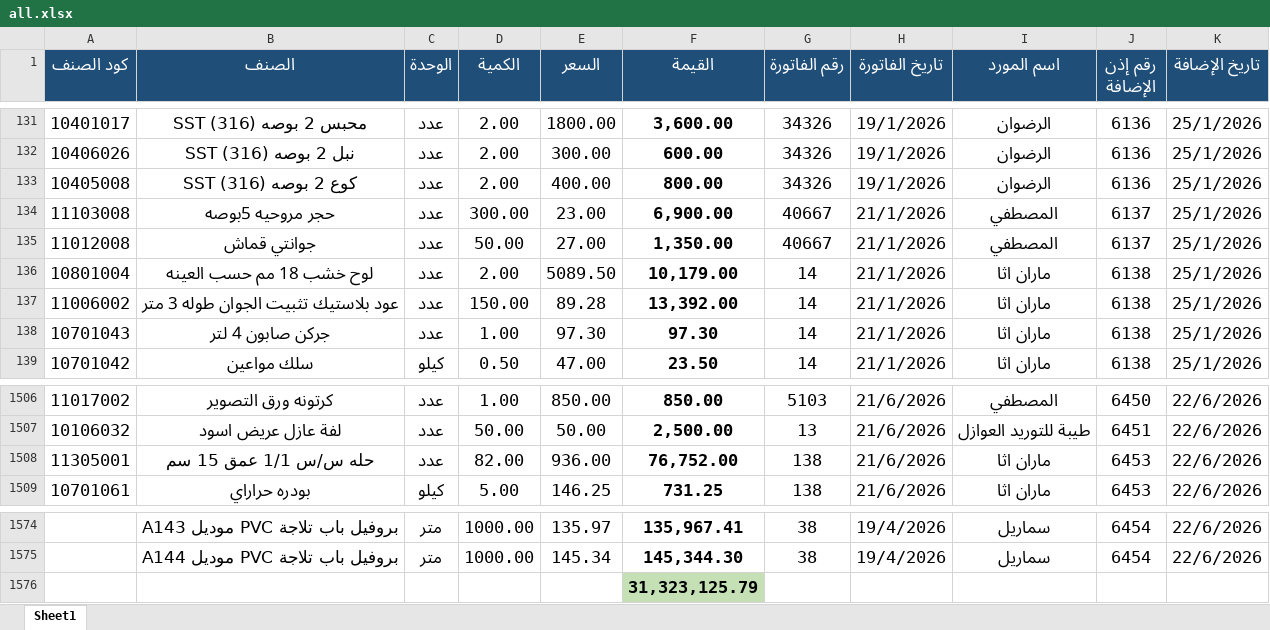
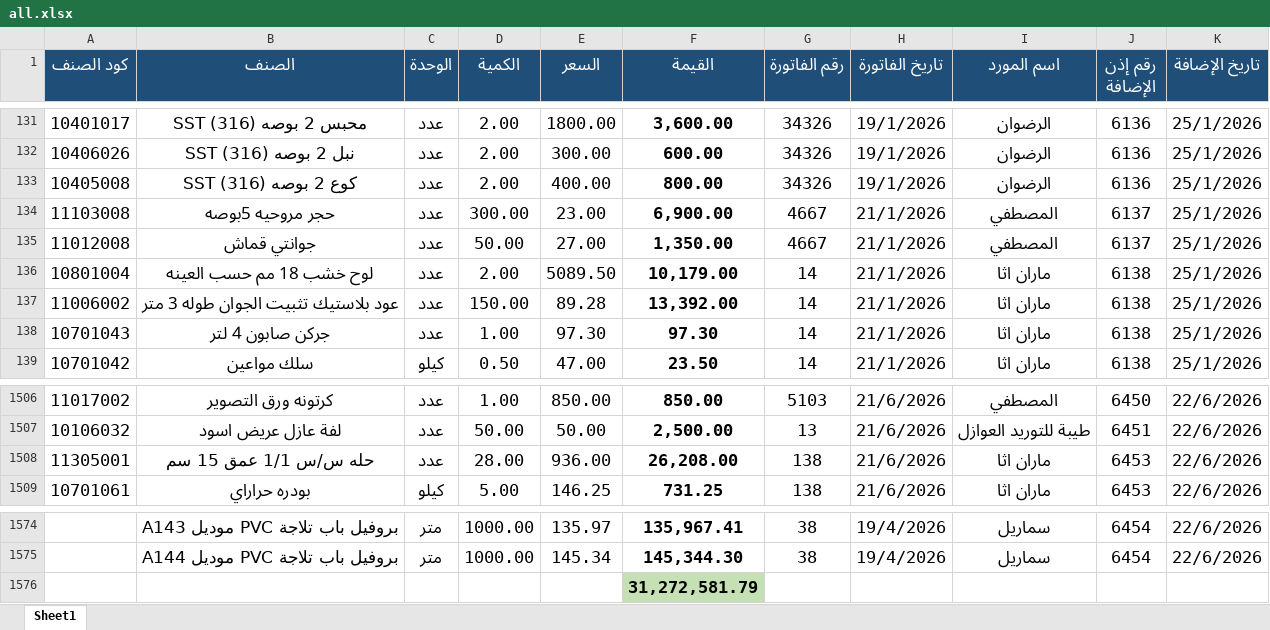
Before and after one commit to moggroupdev/erp-server, an Excel workbook: data/transactions/all.xlsx, sheet Sheet1, drawn as a sheet; only a part is shown, gaps mark what is left out; values as stored, in another font and other column widths than the file's, no borders; the diff names each change by its address in the sheet, - before the commit and + after, or states it on an @@ line.

Commit message:
Update all.xlsx with latest transaction data revisions

```diff
--- a/data/transactions/all.xlsx (sheet Sheet1)
+++ b/data/transactions/all.xlsx (sheet Sheet1)
-G134:G135 (رقم الفاتورة): 40667
+G134:G135 (رقم الفاتورة): 4667
-D1508 (الكمية): 82.00
+D1508 (الكمية): 28.00
-F1508 (القيمة): 76,752.00
+F1508 (القيمة): 26,208.00
-F1576 (القيمة): 31,323,125.79
+F1576 (القيمة): 31,272,581.79
```
